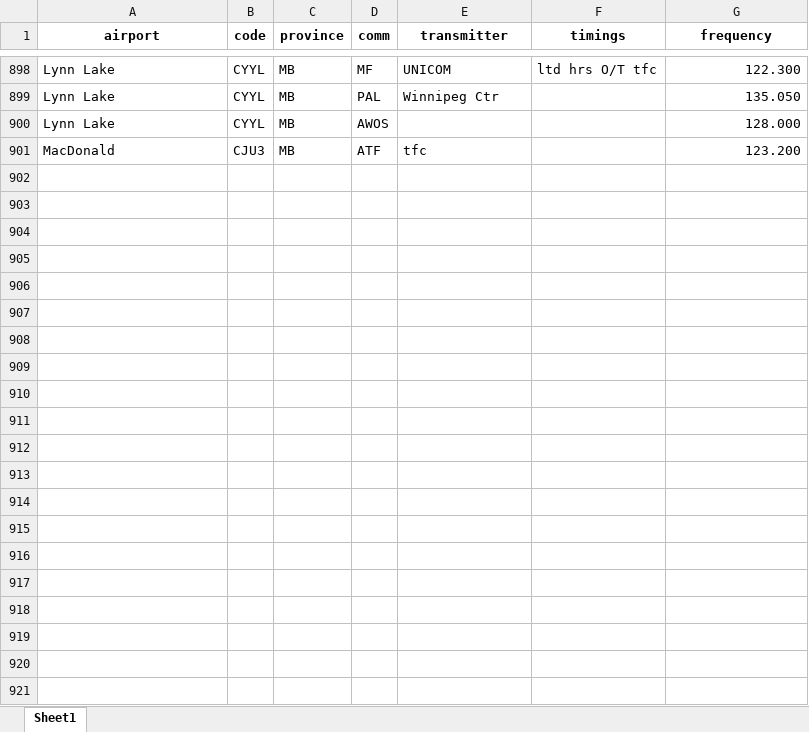
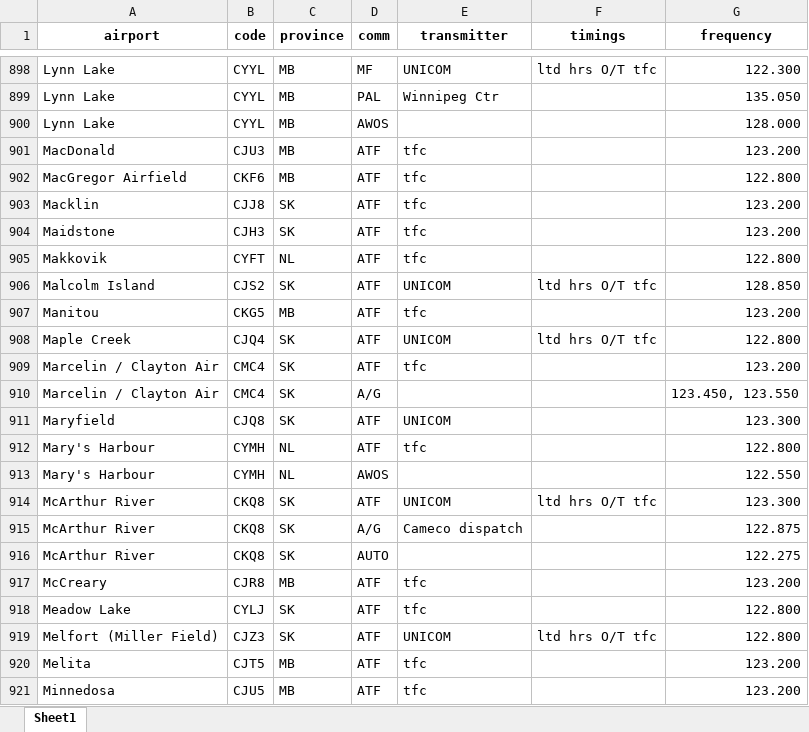
Before and after one commit to squawkcode-ca/squawkcode.ca, an Excel workbook: data/airports.xlsx, sheet Sheet1, drawn as a sheet; only a part is shown, gaps mark what is left out; values as stored, in another font and other column widths than the file's, no borders; the diff names each change by its address in the sheet, - before the commit and + after, or states it on an @@ line.

```diff
--- a/data/airports.xlsx (sheet Sheet1)
+++ b/data/airports.xlsx (sheet Sheet1)
+row 902: MacGregor Airfield | CKF6 | MB | ATF | tfc |  | 122.800
+row 903: Macklin | CJJ8 | SK | ATF | tfc |  | 123.200
+row 904: Maidstone | CJH3 | SK | ATF | tfc |  | 123.200
+row 905: Makkovik | CYFT | NL | ATF | tfc |  | 122.800
+row 906: Malcolm Island | CJS2 | SK | ATF | UNICOM | ltd hrs O/T tfc | 128.850
+row 907: Manitou | CKG5 | MB | ATF | tfc |  | 123.200
+row 908: Maple Creek | CJQ4 | SK | ATF | UNICOM | ltd hrs O/T tfc | 122.800
+row 909: Marcelin / Clayton Air | CMC4 | SK | ATF | tfc |  | 123.200
+row 910: Marcelin / Clayton Air | CMC4 | SK | A/G |  |  | 123.450, 123.550
+row 911: Maryfield | CJQ8 | SK | ATF | UNICOM |  | 123.300
+row 912: Mary's Harbour | CYMH | NL | ATF | tfc |  | 122.800
+row 913: Mary's Harbour | CYMH | NL | AWOS |  |  | 122.550
+row 914: McArthur River | CKQ8 | SK | ATF | UNICOM | ltd hrs O/T tfc | 123.300
+row 915: McArthur River | CKQ8 | SK | A/G | Cameco dispatch |  | 122.875
+row 916: McArthur River | CKQ8 | SK | AUTO |  |  | 122.275
+row 917: McCreary | CJR8 | MB | ATF | tfc |  | 123.200
+row 918: Meadow Lake | CYLJ | SK | ATF | tfc |  | 122.800
+row 919: Melfort (Miller Field) | CJZ3 | SK | ATF | UNICOM | ltd hrs O/T tfc | 122.800
+row 920: Melita | CJT5 | MB | ATF | tfc |  | 123.200
+row 921: Minnedosa | CJU5 | MB | ATF | tfc |  | 123.200
```
Also changed, not shown: 1 other file.
